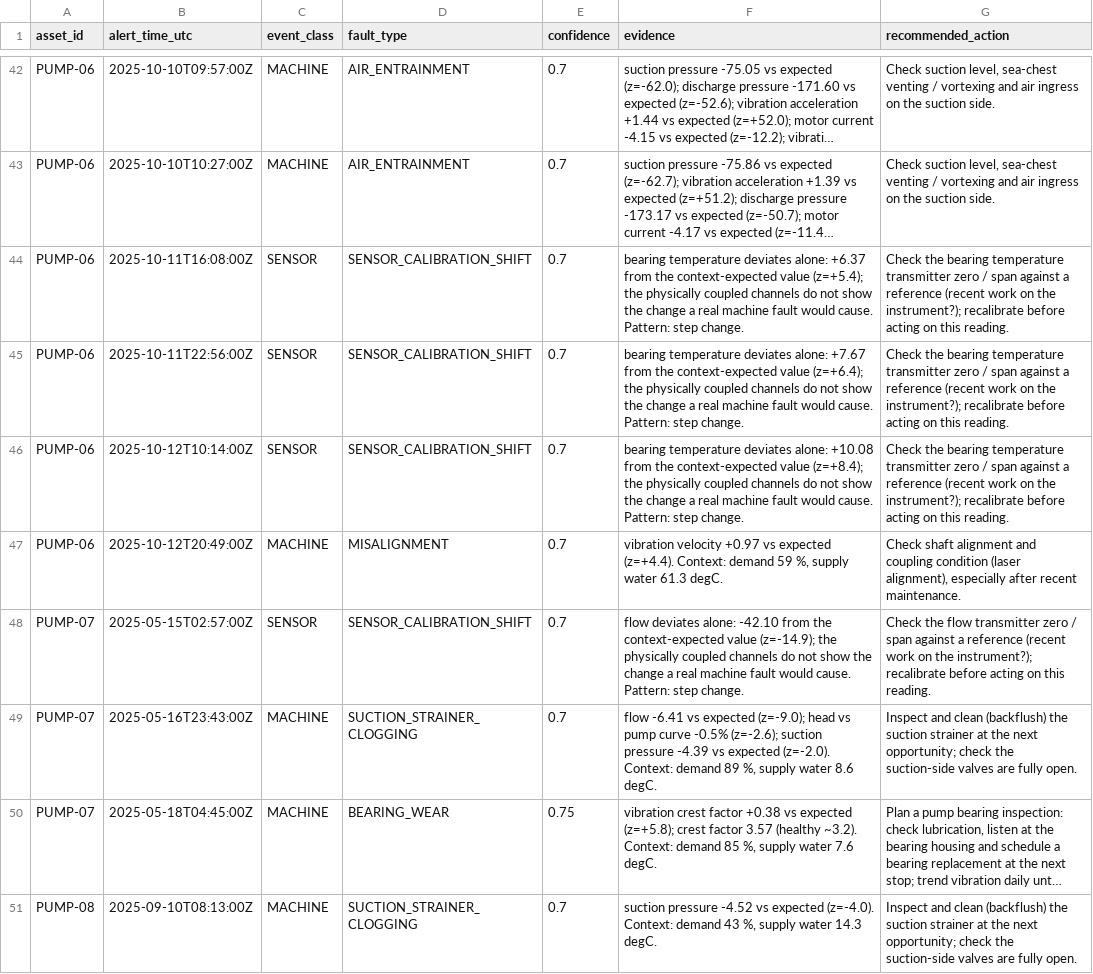
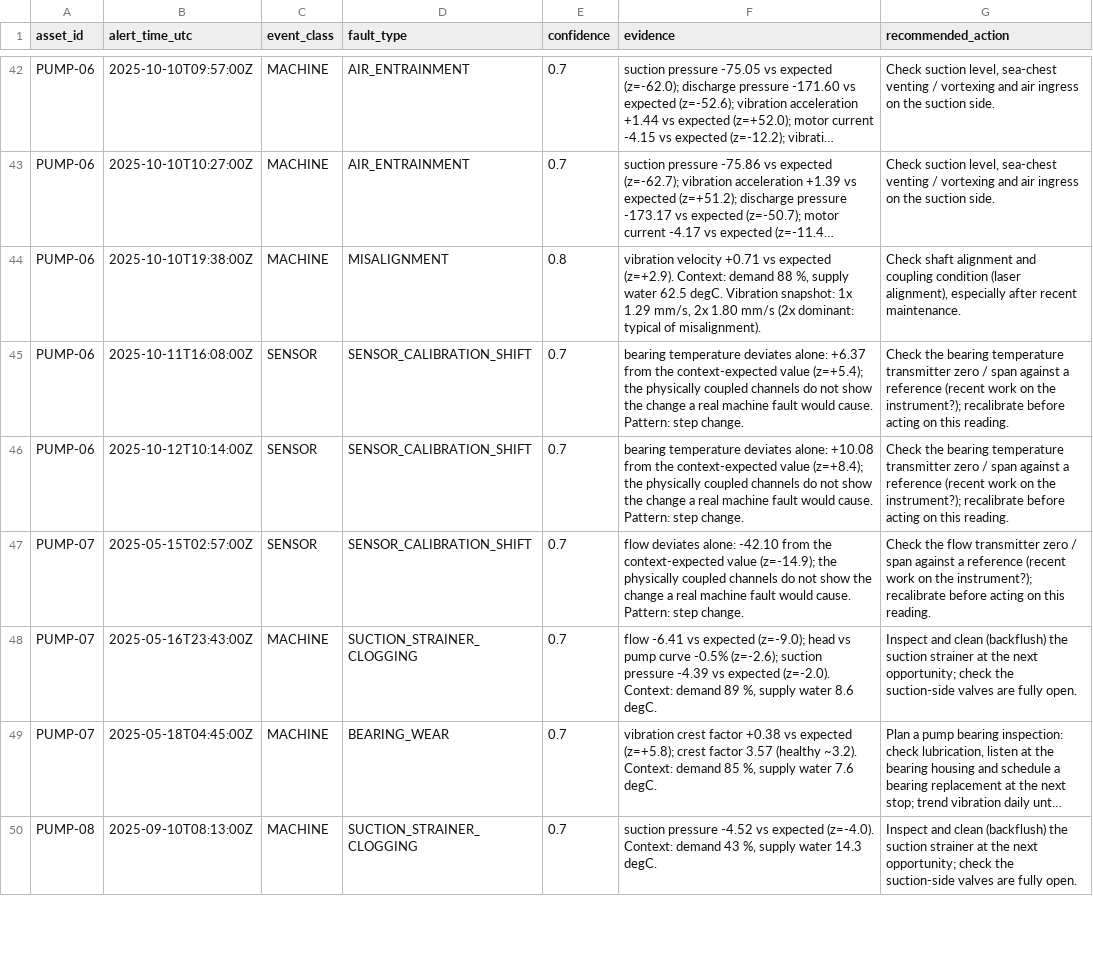
Before and after one commit to Keliaa/uncandtheboys, a CSV file: results/b4_trainval_predictions.csv, drawn as a sheet; only a part is shown, gaps mark what is left out; long unchanged cells end in …; removed rows and columns are numbered as before the commit, all else as after; the diff covers the shown part only; the diff names each change by its address in the sheet, - before the commit and + after, or states it on an @@ line.

```diff
--- a/results/b4_trainval_predictions.csv
+++ b/results/b4_trainval_predictions.csv
+row 44: PUMP-06 | 2025-10-10T19:38:00Z | MACHINE | MISALIGNMENT | 0.8 | vibration velocity +0.71 vs expected (z=+2.9). Context: demand 88 %, supply water 62.5 degC. Vibration snapshot: 1x 1.29 mm/s, 2x 1.80 mm/s (2x dominant: typical of misalignment). | Check shaft alignment and coupling condition (laser alignment), especially after recent maintenance.
-row 45: PUMP-06 | 2025-10-11T22:56:00Z | SENSOR | SENSOR_CALIBRATION_SHIFT | 0.7 | bearing temperature deviates alone: +7.67 from the context-expected value (z=+6.4); the physically coupled channels do not show the change a real machine fault would cause. Pattern: step change. | Check the bearing temperature transmitter zero / span against a reference (recent work on the instrument?); recalibrate before acting on this reading.
-row 47: PUMP-06 | 2025-10-12T20:49:00Z | MACHINE | MISALIGNMENT | 0.7 | vibration velocity +0.97 vs expected (z=+4.4). Context: demand 59 %, supply water 61.3 degC. | Check shaft alignment and coupling condition (laser alignment), especially after recent maintenance.
-E49 (confidence): 0.75
+E49 (confidence): 0.7
```
Also changed, not shown: 3 added rows, 3 removed rows and 10 edited cells elsewhere in this file, results/b4_validation_predictions.csv, 2 other files.
